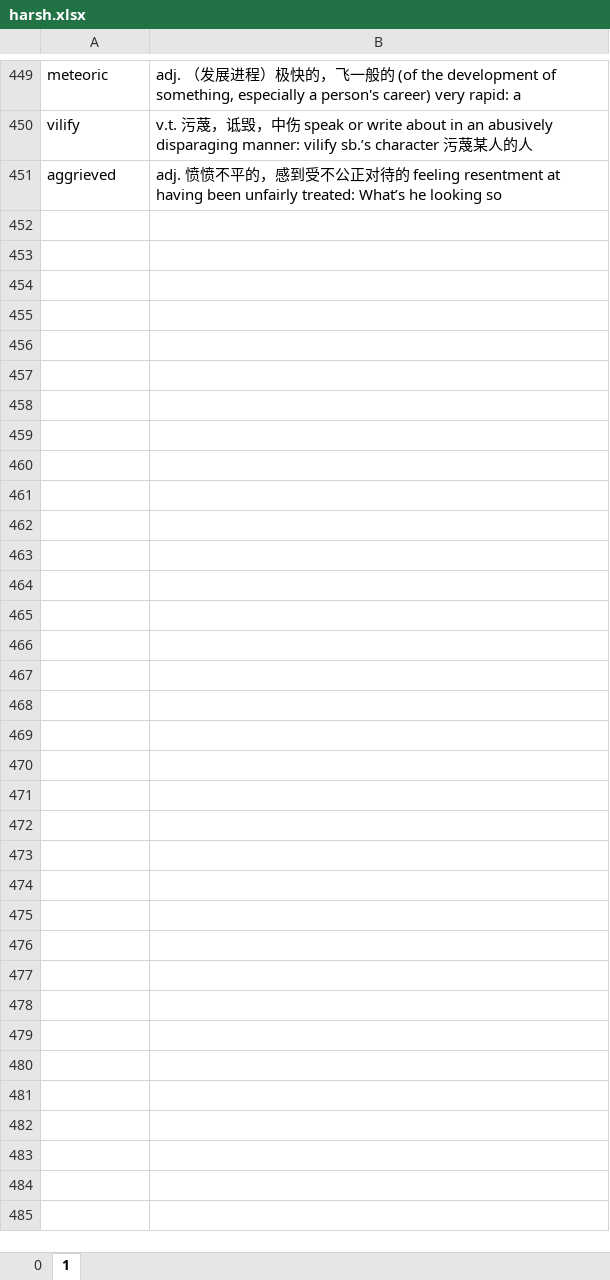
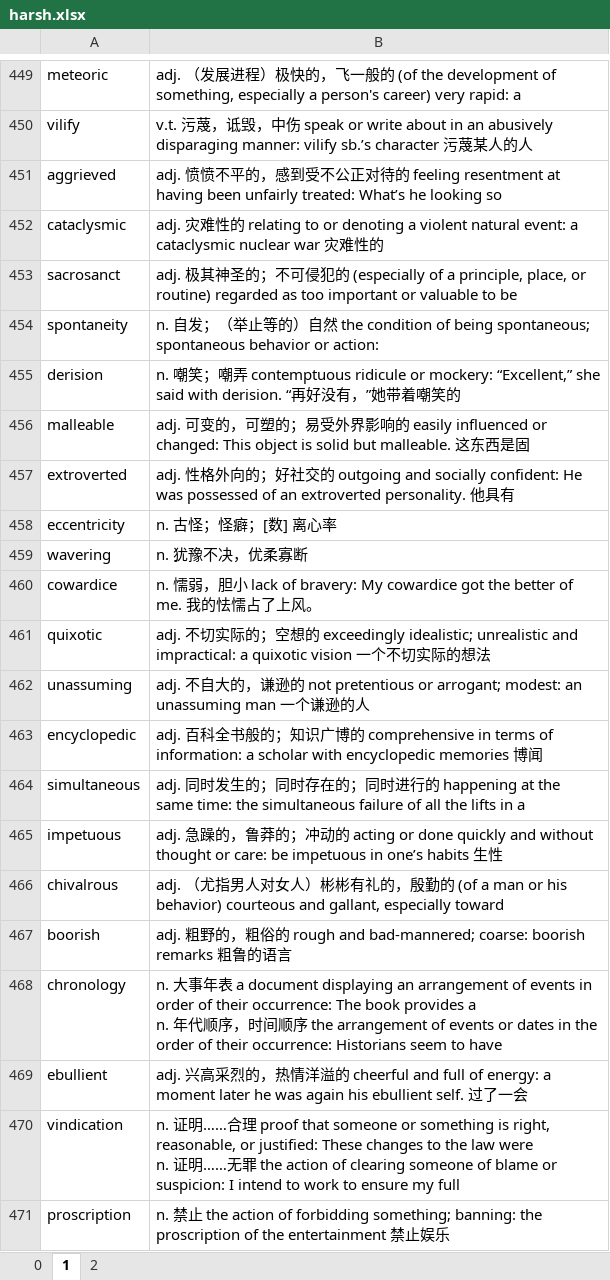
Before and after one commit to troyyxk/gre_resource, an Excel workbook: harsh.xlsx, sheet 1, drawn as a sheet; only a part is shown, gaps mark what is left out; values as stored, in another font and other column widths than the file's, no borders; 1 other sheet too large or unreadable and not compared; ↵ is a line break in a cell; the diff covers the shown part only; the diff names each change by its address in the sheet, - before the commit and + after, or states it on an @@ line.

```diff
--- a/harsh.xlsx (sheet 1)
+++ b/harsh.xlsx (sheet 1)
+sheet tab: 2
+row 452: cataclysmic | adj. 灾难性的 relating to or denoting a violent natural event: a cataclysmic nuclear war 灾难性的
+row 453: sacrosanct | adj. 极其神圣的；不可侵犯的 (especially of a principle, place, or routine) regarded as too important or valuable to be
+row 454: spontaneity | n. ⾃发；（举⽌等的）⾃然 the condition of being spontaneous; spontaneous behavior or action:
+row 455: derision | n. 嘲笑；嘲弄 contemptuous ridicule or mockery: “Excellent,” she said with derision. “再好没有，”她带着嘲笑的
+row 456: malleable | adj. 可变的，可塑的；易受外界影响的 easily influenced or changed: This object is solid but malleable. 这东西是固
+row 457: extroverted | adj. 性格外向的；好社交的 outgoing and socially confident: He was possessed of an extroverted personality. 他具有
+row 458: eccentricity | n. 古怪；怪癖；[数] 离心率
+row 459: wavering | n. 犹豫不决，优柔寡断
+row 460: cowardice | n. 懦弱，胆⼩ lack of bravery: My cowardice got the better of me. 我的怯懦占了上风。
+row 461: quixotic | adj. 不切实际的；空想的 exceedingly idealistic; unrealistic and impractical: a quixotic vision ⼀个不切实际的想法
+row 462: unassuming | adj. 不⾃⼤的，谦逊的 not pretentious or arrogant; modest: an unassuming man ⼀个谦逊的⼈
+row 463: encyclopedic | adj. 百科全书般的；知识⼴博的 comprehensive in terms of information: a scholar with encyclopedic memories 博闻
+row 464: simultaneous | adj. 同时发⽣的；同时存在的；同时进⾏的 happening at the same time: the simultaneous failure of all the lifts in a
+row 465: impetuous | adj. 急躁的，鲁莽的；冲动的 acting or done quickly and without thought or care: be impetuous in one’s habits ⽣性
+row 466: chivalrous | adj. （尤指男⼈对⼥⼈）彬彬有礼的，殷勤的 (of a man or his behavior) courteous and gallant, especially toward
+row 467: boorish | adj. 粗野的，粗俗的 rough and bad-mannered; coarse: boorish remarks 粗鲁的语⾔
+row 468: chronology | n. ⼤事年表 a document displaying an arrangement of events in order of their occurrence: The book provides a ↵ n. 年代顺序，时间顺序 the arrangement of events or dates in the order of their occurrence: Historians seem to have
+row 469: ebullient | adj. 兴⾼采烈的，热情洋溢的 cheerful and full of energy: a moment later he was again his ebullient self. 过了⼀会
+row 470: vindication | n. 证明……合理 proof that someone or something is right, reasonable, or justified: These changes to the law were ↵ n. 证明……⽆罪 the action of clearing someone of blame or suspicion: I intend to work to ensure my full
+row 471: proscription | n. 禁⽌ the action of forbidding something; banning: the proscription of the entertainment 禁⽌娱乐
```
Also changed, not shown: 29 added rows elsewhere in this sheet, 1 other file.
